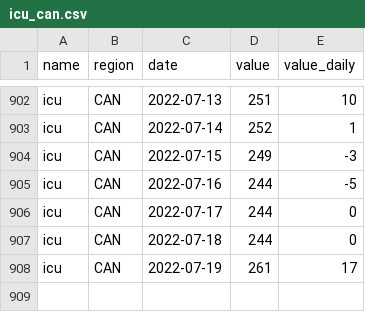
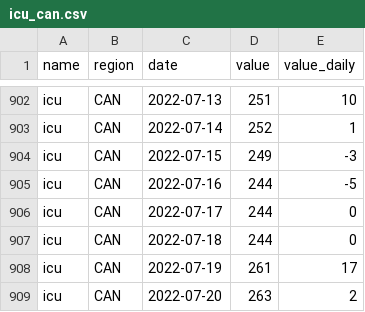
Before and after one commit to ccodwg/CovidTimelineCanada, a CSV file: data/can/icu_can.csv, drawn as a sheet; only a part is shown, gaps mark what is left out; the diff names each change by its address in the sheet, - before the commit and + after, or states it on an @@ line.

```diff
--- a/data/can/icu_can.csv
+++ b/data/can/icu_can.csv
+row 909: icu | CAN | 2022-07-20 | 263 | 2
```
Also changed, not shown: data/can/hospitalizations_can.csv, data/pt/hospitalizations_pt.csv, 4 other files.
